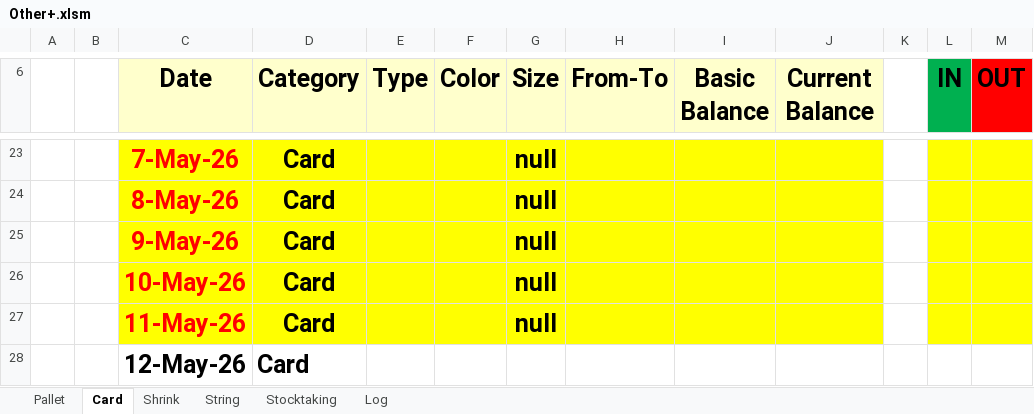
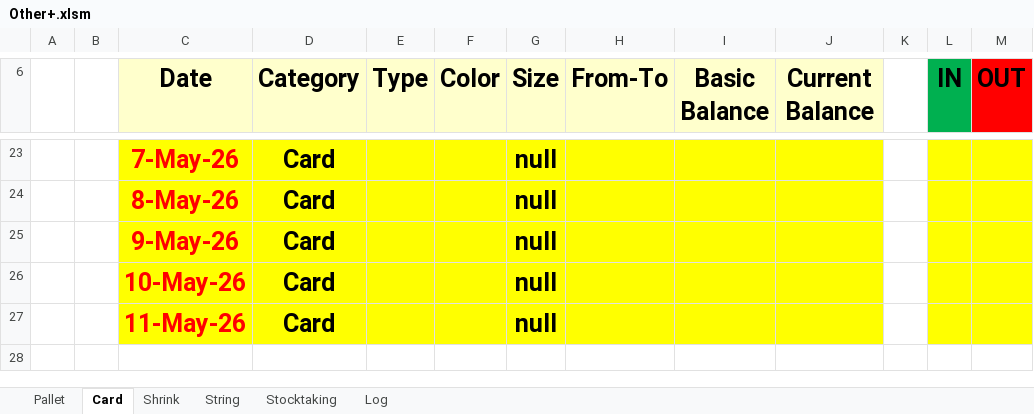
Before and after one commit to Hamzakafeh/est-ims, an Excel workbook: years/2026/05-May/Other+.xlsm, sheet Card, drawn as a sheet; only a part is shown, gaps mark what is left out; values as stored, in another font and other column widths than the file's, no borders; conditional formats not drawn; the diff names each change by its address in the sheet, - before the commit and + after, or states it on an @@ line.

```diff
--- a/years/2026/05-May/Other+.xlsm (sheet Card)
+++ b/years/2026/05-May/Other+.xlsm (sheet Card)
-row 28:  |  | 12-May-26 | Card
```
Also changed, not shown: sheet Shrink, sheet Log, sheet Stocktaking, years/2026/01-January/Other+.xlsm, years/2026/05-May/Sacks.xlsm, 1 other file.
